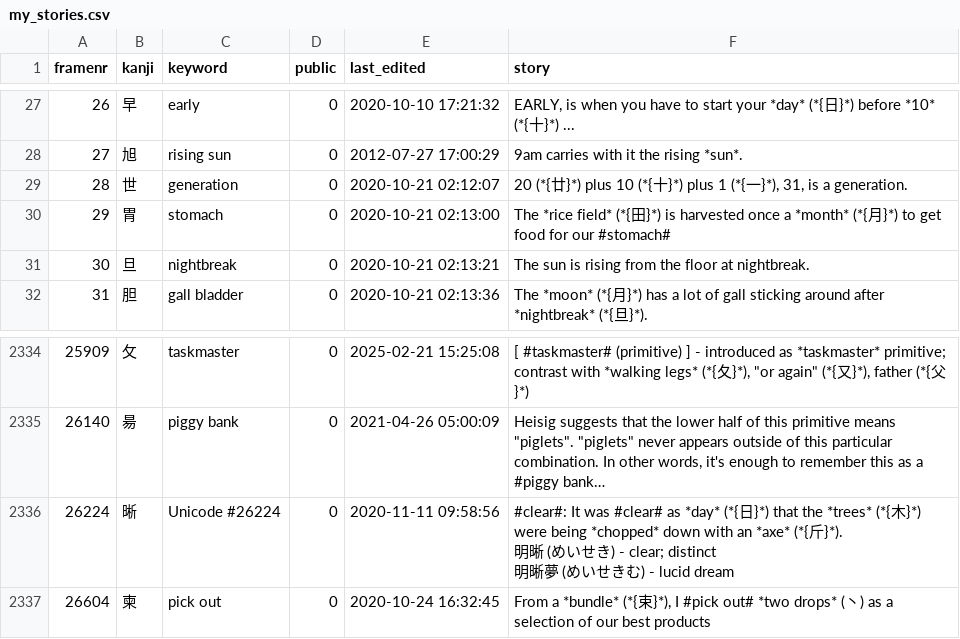
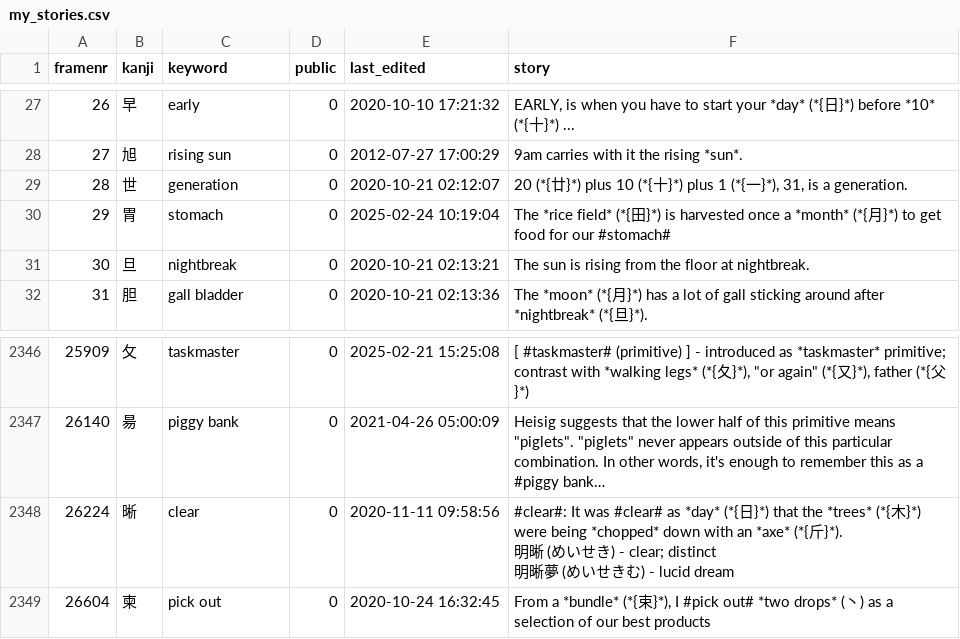
Before and after one commit to AntonioCarlini/japanese, a CSV file: external/my_stories.csv, drawn as a sheet; only a part is shown, gaps mark what is left out; long unchanged cells end in …; addresses are those after the commit; the diff covers the shown part only; the diff names each change by its address in the sheet, - before the commit and + after, or states it on an @@ line.

```diff
--- a/external/my_stories.csv
+++ b/external/my_stories.csv
-E30 (last_edited): 2020-10-21 02:13:00
+E30 (last_edited): 2025-02-24 10:19:04
-C2348 (keyword): Unicode #26224
+C2348 (keyword): clear
```
Also changed, not shown: 15 added rows and 14 edited cells elsewhere in this file.
